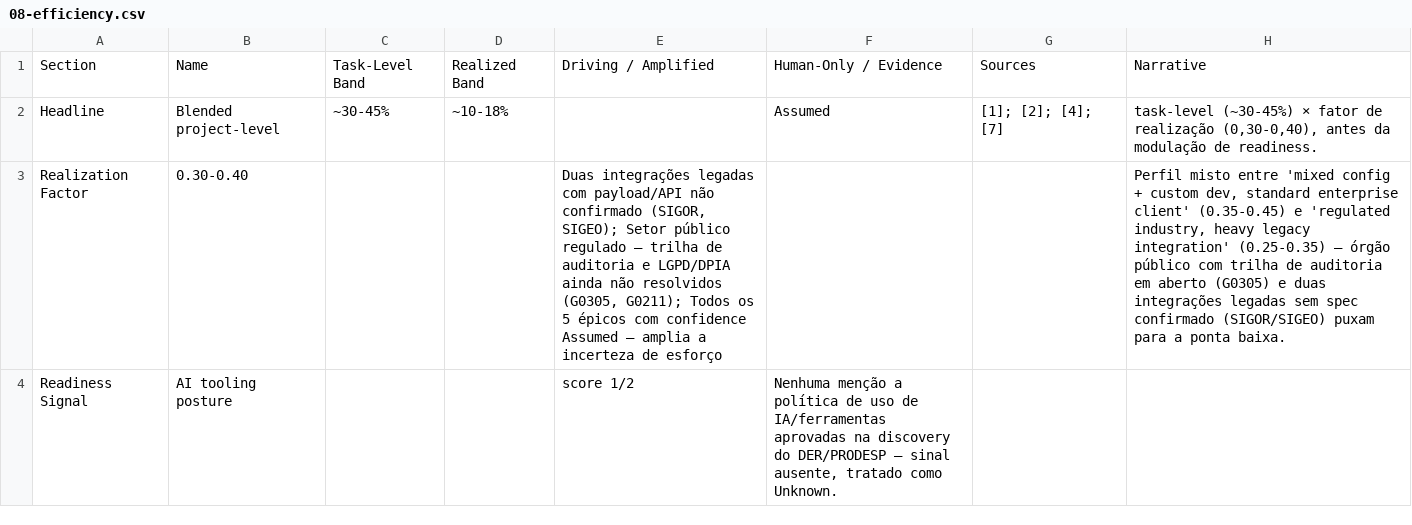
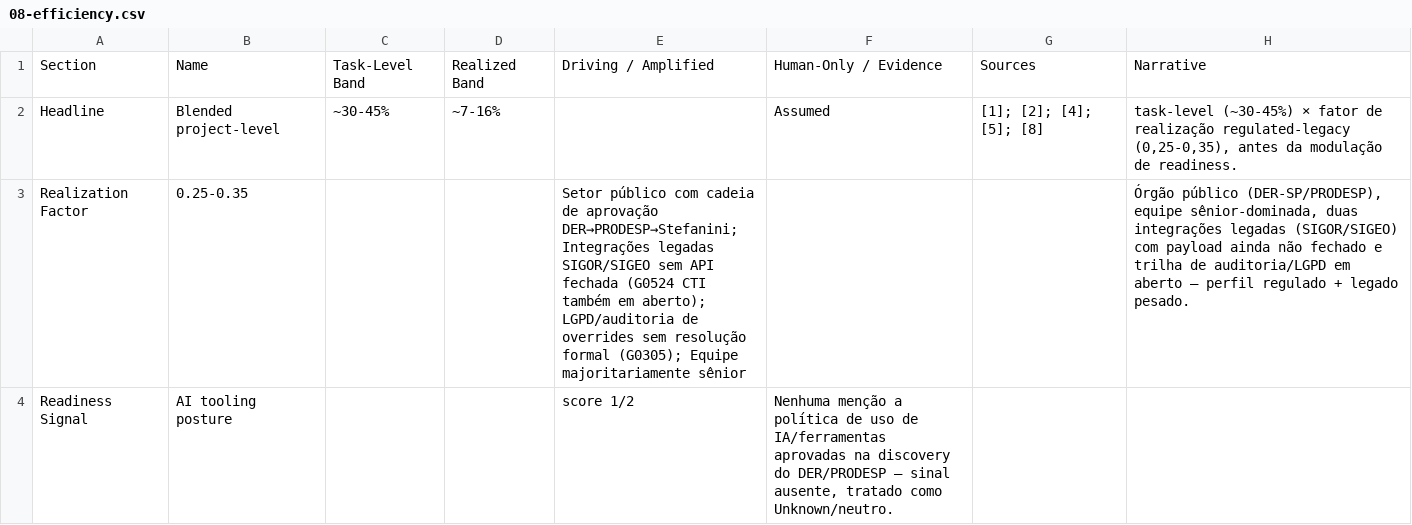
Before and after one commit to nfilho-salesforce/salesforce, a CSV file: Scopezilla/PRODESP-DER/data/csv/08-efficiency.csv, drawn as a sheet; only a part is shown; the diff covers the shown part only.

```diff
--- a/Scopezilla/PRODESP-DER/data/csv/08-efficiency.csv
+++ b/Scopezilla/PRODESP-DER/data/csv/08-efficiency.csv
@@ -1,4 +1,4 @@
 Section,Name,Task-Level Band,Realized Band,Driving / Amplified,Human-Only / Evidence,Sources,Narrative
-Headline,Blended project-level,~30-45%,~10-18%,,Assumed,[1]; [2]; [4]; [7],"task-level (~30-45%) × fator de realização (0,30-0,40), antes da modulação de readiness."
-Realization Factor,0.30-0.40,,,"Duas integrações legadas com payload/API não confirmado (SIGOR, SIGEO); Setor público regulado — trilha de auditoria e LGPD/DPIA ainda não resolvidos (G0305, G0211); Todos os 5 épicos com confidence Assumed — amplia a incerteza de esforço",,,"Perfil misto entre 'mixed config + custom dev, standard enterprise client' (0.35-0.45) e 'regulated industry, heavy legacy integration' (0.25-0.35) — órgão público com trilha de auditoria em aberto (G0305) e duas integrações legadas sem spec confirmado (SIGOR/SIGEO) puxam para a ponta baixa."
-Readiness Signal,AI tooling posture,,,score 1/2,"Nenhuma menção a política de uso de IA/ferramentas aprovadas na discovery do DER/PRODESP — sinal ausente, tratado como Unknown.",,
+Headline,Blended project-level,~30-45%,~7-16%,,Assumed,[1]; [2]; [4]; [5]; [8],"task-level (~30-45%) × fator de realização regulated-legacy (0,25-0,35), antes da modulação de readiness."
+Realization Factor,0.25-0.35,,,Setor público com cadeia de aprovação DER→PRODESP→Stefanini; Integrações legadas SIGOR/SIGEO sem API fechada (G0524 CTI também em aberto); LGPD/auditoria de overrides sem resolução formal (G0305); Equipe majoritariamente sênior,,,"Órgão público (DER-SP/PRODESP), equipe sênior-dominada, duas integrações legadas (SIGOR/SIGEO) com payload ainda não fechado e trilha de auditoria/LGPD em aberto — perfil regulado + legado pesado."
+Readiness Signal,AI tooling posture,,,score 1/2,"Nenhuma menção a política de uso de IA/ferramentas aprovadas na discovery do DER/PRODESP — sinal ausente, tratado como Unknown/neutro.",,
```
Also changed, not shown: 7 added rows and 29 edited cells elsewhere in this file, Scopezilla/PRODESP-DER/data/csv/03-roadmap-phases.csv, Scopezilla/PRODESP-DER/data/csv/04-roles.csv, 4 other files.
